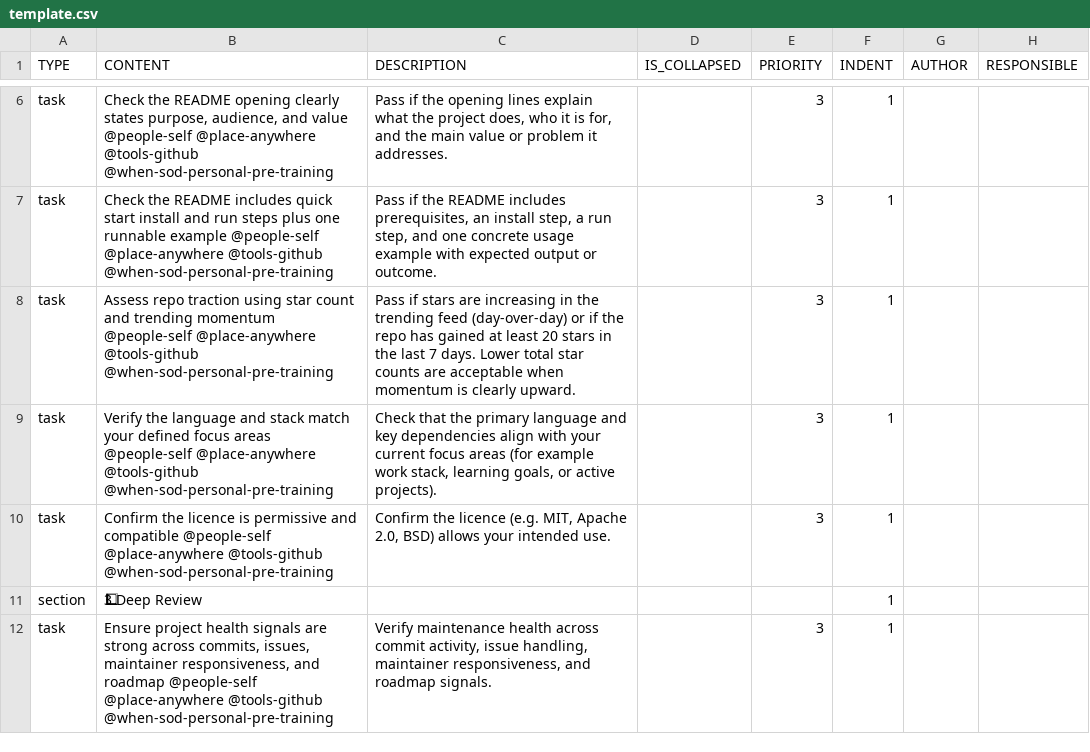
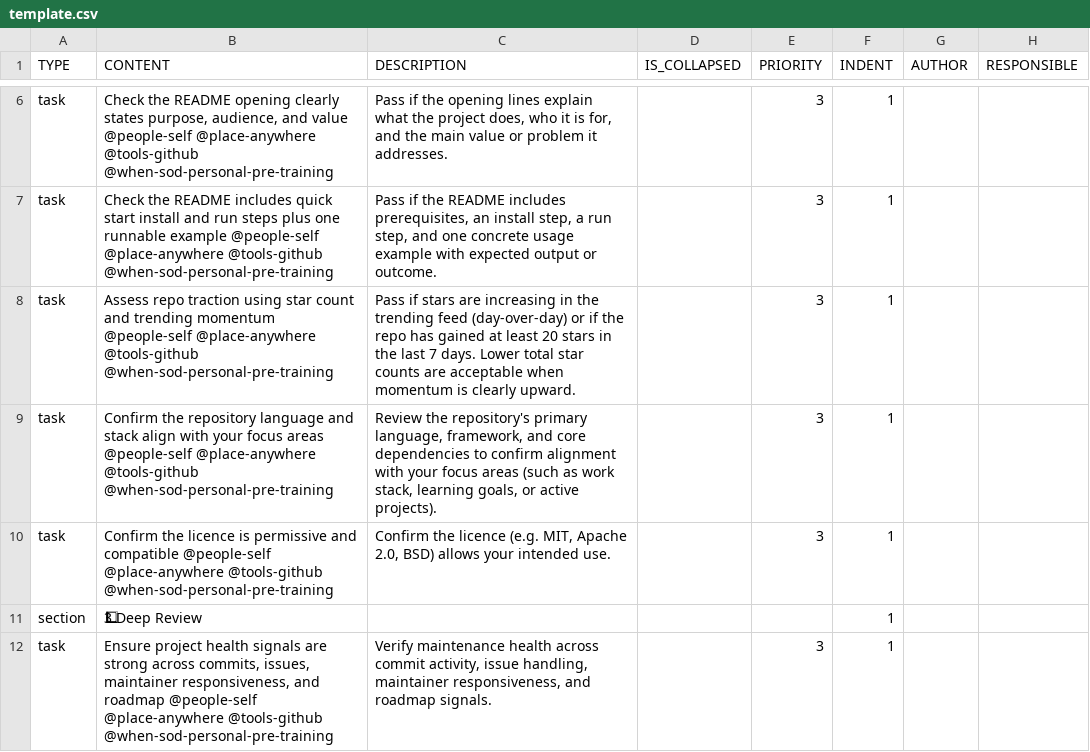
Before and after one commit to colin-gourlay/todoist-playbook, a CSV file: csv-templates/github/github-trending-repo-review/template.csv, drawn as a sheet; only a part is shown, gaps mark what is left out; the diff names each change by its address in the sheet, - before the commit and + after, or states it on an @@ line.

Commit message:
fix: improve stack-focus triage task wording (#620)

```diff
--- a/csv-templates/github/github-trending-repo-review/template.csv
+++ b/csv-templates/github/github-trending-repo-review/template.csv
-B9 (CONTENT): Verify the language and stack match your defined focus areas…
+B9 (CONTENT): Confirm the repository language and stack align with your focus areas…
-C9 (DESCRIPTION): Check that the primary language and key dependencies align with your current focus areas (for example work stack,…
+C9 (DESCRIPTION): Review the repository's primary language, framework, and core dependencies to confirm alignment with your focus areas (such as work stack,…
```
